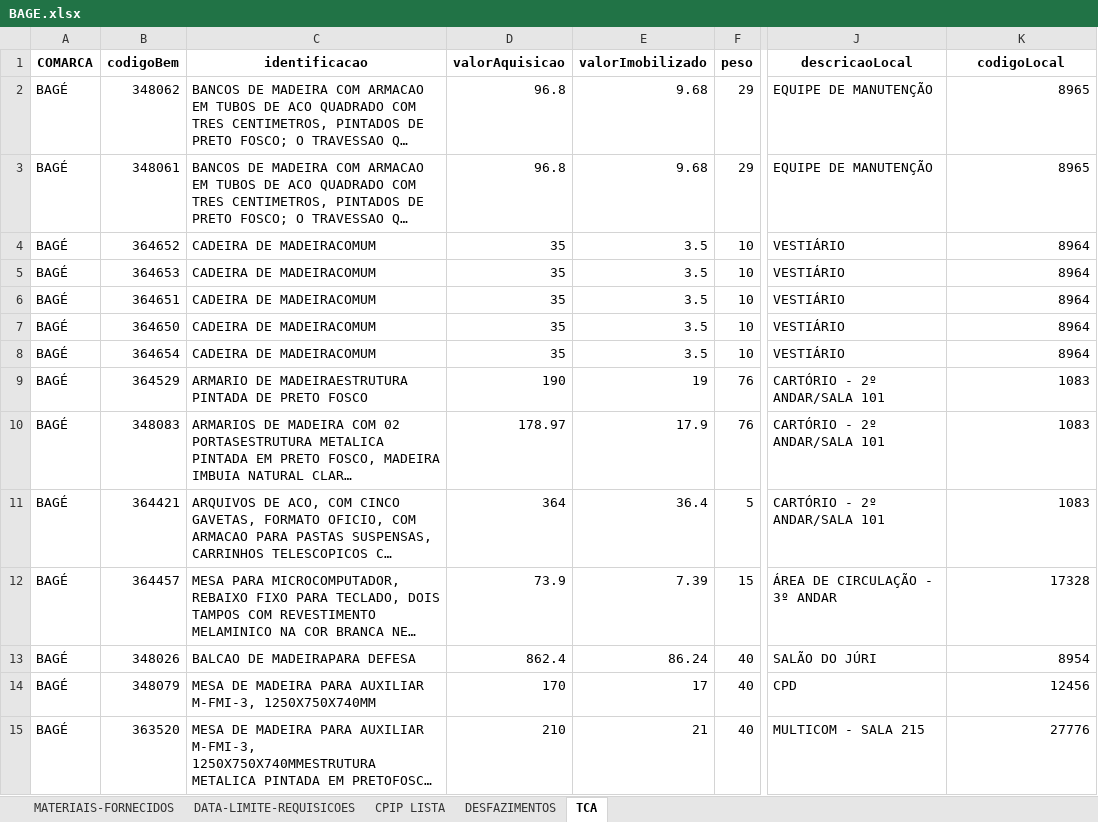
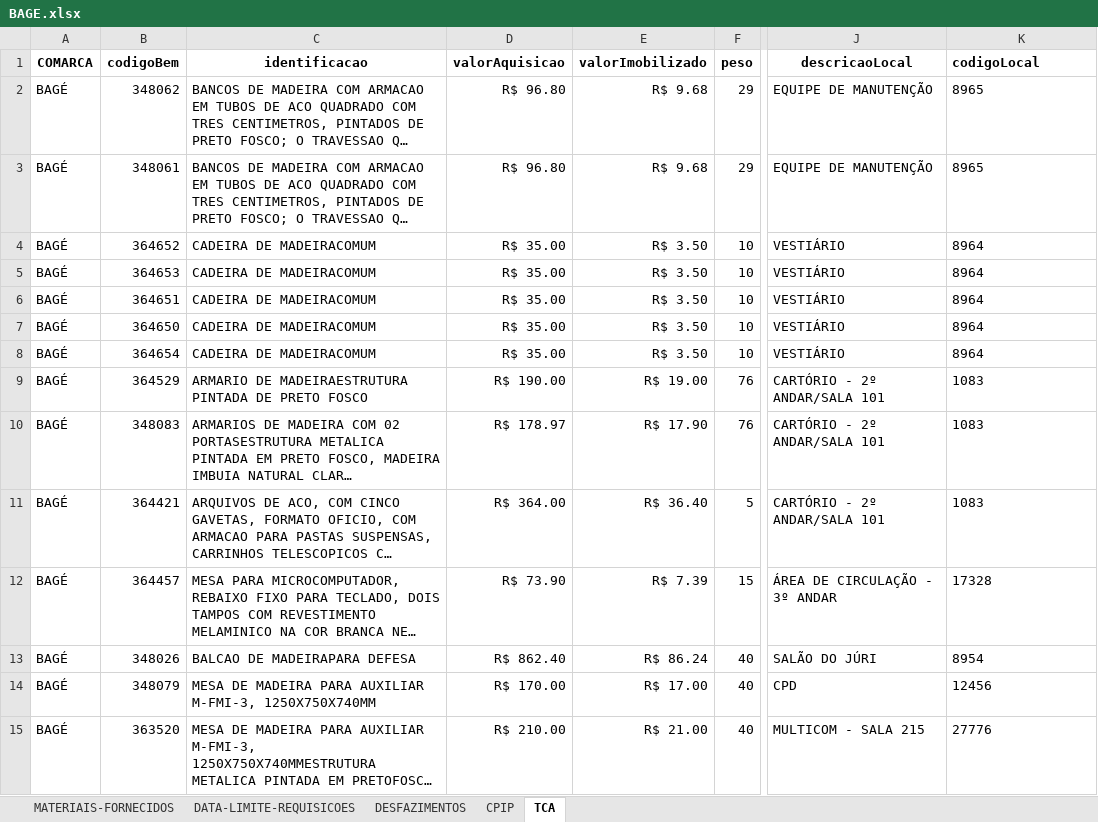
Before and after one commit to dmp-sepat/comarcas, an Excel workbook: BAGE.xlsx, sheet TCA, drawn as a sheet; only a part is shown, gaps mark what is left out; long unchanged cells end in …; values as stored, in another font and other column widths than the file's, no borders; the diff covers the shown part only; the diff names each change by its address in the sheet, - before the commit and + after, or states it on an @@ line.

Commit message:
Atualização automática de BAGE.xlsx

```diff
--- a/BAGE.xlsx (sheet TCA)
+++ b/BAGE.xlsx (sheet TCA)
-sheet tab: CPIP LISTA
+sheet tab: CPIP
-K1 alignment: center
+K1 alignment: left
-D2:D3 (valorAquisicao): 96.8
+D2:D3 (valorAquisicao): R$ 96.80
-E2:E3 (valorImobilizado): 9.68
+E2:E3 (valorImobilizado): R$ 9.68
-K2:K15 alignment: right
+K2:K15 alignment: left
-D4:D8 (valorAquisicao): 35
+D4:D8 (valorAquisicao): R$ 35.00
-E4:E8 (valorImobilizado): 3.5
+E4:E8 (valorImobilizado): R$ 3.50
-D9 (valorAquisicao): 190
+D9 (valorAquisicao): R$ 190.00
-E9 (valorImobilizado): 19
+E9 (valorImobilizado): R$ 19.00
-D10 (valorAquisicao): 178.97
+D10 (valorAquisicao): R$ 178.97
-E10 (valorImobilizado): 17.9
+E10 (valorImobilizado): R$ 17.90
-D11 (valorAquisicao): 364
+D11 (valorAquisicao): R$ 364.00
-E11 (valorImobilizado): 36.4
+E11 (valorImobilizado): R$ 36.40
-D12 (valorAquisicao): 73.9
+D12 (valorAquisicao): R$ 73.90
-E12 (valorImobilizado): 7.39
+E12 (valorImobilizado): R$ 7.39
-D13 (valorAquisicao): 862.4
+D13 (valorAquisicao): R$ 862.40
-E13 (valorImobilizado): 86.24
+E13 (valorImobilizado): R$ 86.24
-D14 (valorAquisicao): 170
+D14 (valorAquisicao): R$ 170.00
-E14 (valorImobilizado): 17
+E14 (valorImobilizado): R$ 17.00
-D15 (valorAquisicao): 210
+D15 (valorAquisicao): R$ 210.00
-E15 (valorImobilizado): 21
+E15 (valorImobilizado): R$ 21.00
```
Also changed, not shown: 489 edited cells and cell formats elsewhere in this sheet, sheet MATERIAIS-FORNECIDOS, sheet DESFAZIMENTOS.
